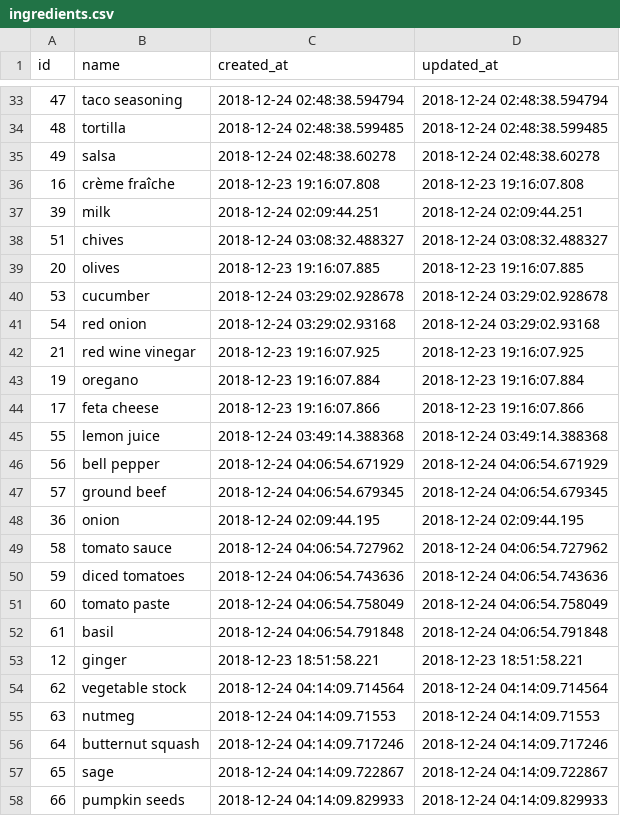
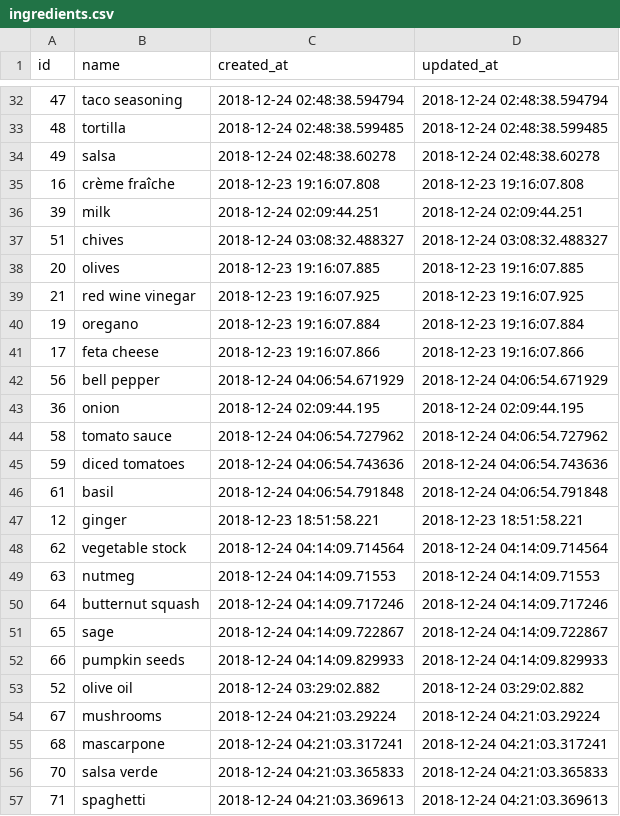
Before and after one commit to philiprlarie/recipes, a CSV file: lib/csv/ingredients.csv, drawn as a sheet; only a part is shown, gaps mark what is left out; the shorter side is filled out with more unchanged rows; removed rows and columns are numbered as before the commit, all else as after; the diff covers the shown part only; the diff names each change by its address in the sheet, - before the commit and + after, or states it on an @@ line.

```diff
--- a/lib/csv/ingredients.csv
+++ b/lib/csv/ingredients.csv
-row 40: 53 | cucumber | 2018-12-24 03:29:02.928678 | 2018-12-24 03:29:02.928678
-row 41: 54 | red onion | 2018-12-24 03:29:02.93168 | 2018-12-24 03:29:02.93168
-row 45: 55 | lemon juice | 2018-12-24 03:49:14.388368 | 2018-12-24 03:49:14.388368
-row 47: 57 | ground beef | 2018-12-24 04:06:54.679345 | 2018-12-24 04:06:54.679345
-row 51: 60 | tomato paste | 2018-12-24 04:06:54.758049 | 2018-12-24 04:06:54.758049
```
Also changed, not shown: 17 added rows and 3 removed rows elsewhere in this file, lib/csv/recipe_ingredients.csv, lib/csv/recipes.csv.
